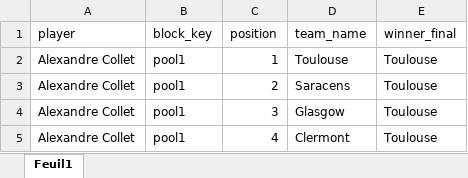
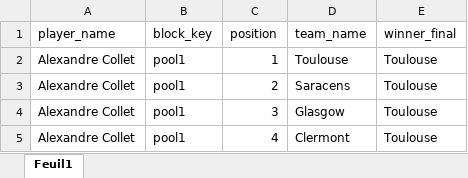
Before and after one commit to Xavcpr/App_prono_rugby, an Excel workbook: import_class_cc.xlsx, sheet Feuil1, drawn as a sheet; only a part is shown; values as stored, in another font and other column widths than the file's, no borders; conditional formats not drawn; the diff names each change by its address in the sheet, - before the commit and + after, or states it on an @@ line.

Commit message:
player_name

```diff
--- a/import_class_cc.xlsx (sheet Feuil1)
+++ b/import_class_cc.xlsx (sheet Feuil1)
-A1: player
+A1: player_name
```
